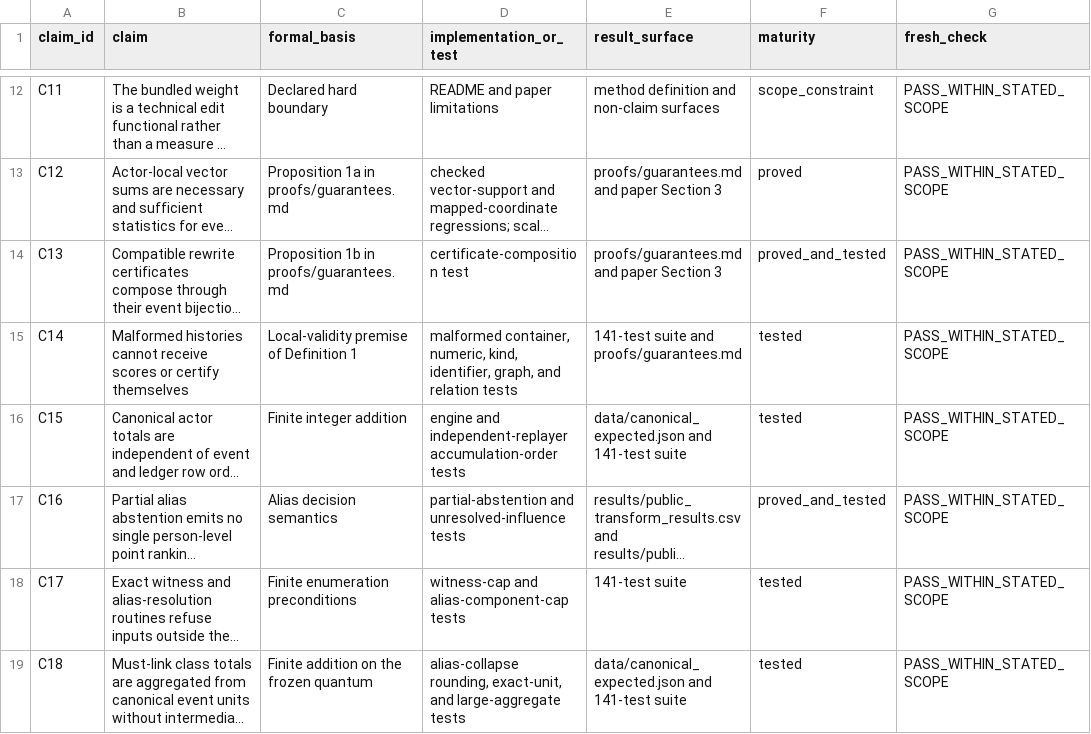
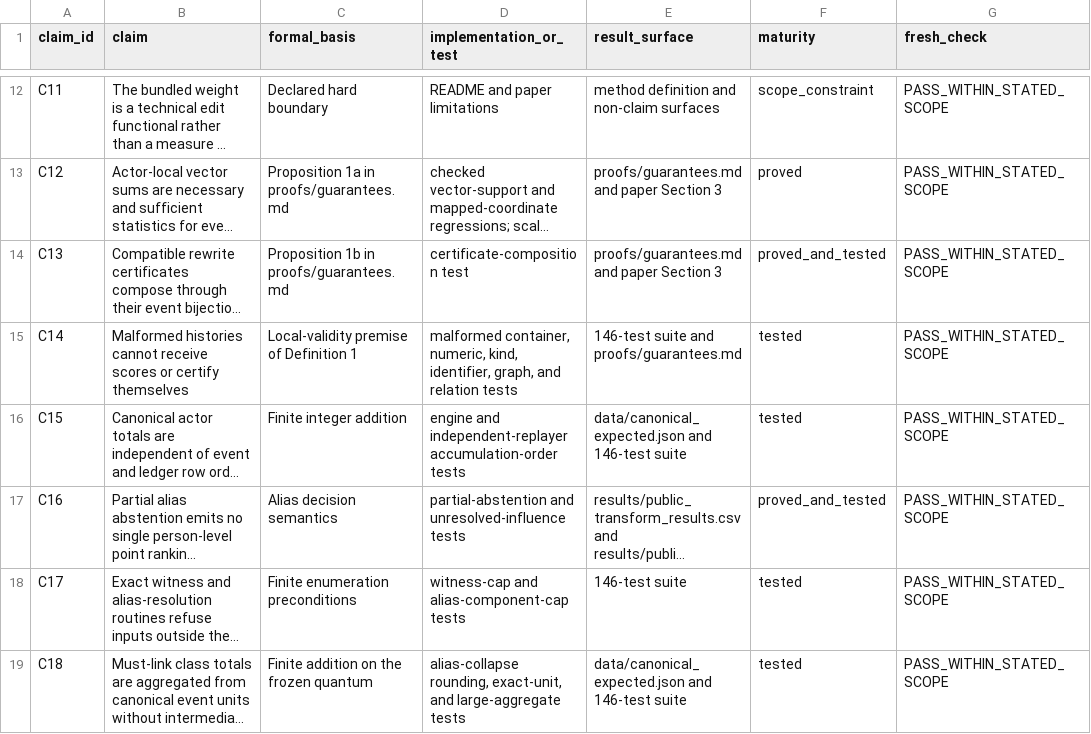
Before and after one commit to Haoyi-Zhang/HistoryLedger, a CSV file: claim_evidence_ledger.csv, drawn as a sheet; only a part is shown, gaps mark what is left out; long unchanged cells end in …; the diff covers the shown part only; the diff names each change by its address in the sheet, - before the commit and + after, or states it on an @@ line.

Commit message:
Align current test counts and generated table presentation

```diff
--- a/claim_evidence_ledger.csv
+++ b/claim_evidence_ledger.csv
-E15 (result_surface): 141-test suite and proofs/guarantees.md
+E15 (result_surface): 146-test suite and proofs/guarantees.md
-E16 (result_surface): data/canonical_expected.json and 141-test suite
+E16 (result_surface): data/canonical_expected.json and 146-test suite
-E18 (result_surface): 141-test suite
+E18 (result_surface): 146-test suite
-E19 (result_surface): data/canonical_expected.json and 141-test suite
+E19 (result_surface): data/canonical_expected.json and 146-test suite
```
Also changed, not shown: 7 edited cells elsewhere in this file, 1 other file.
